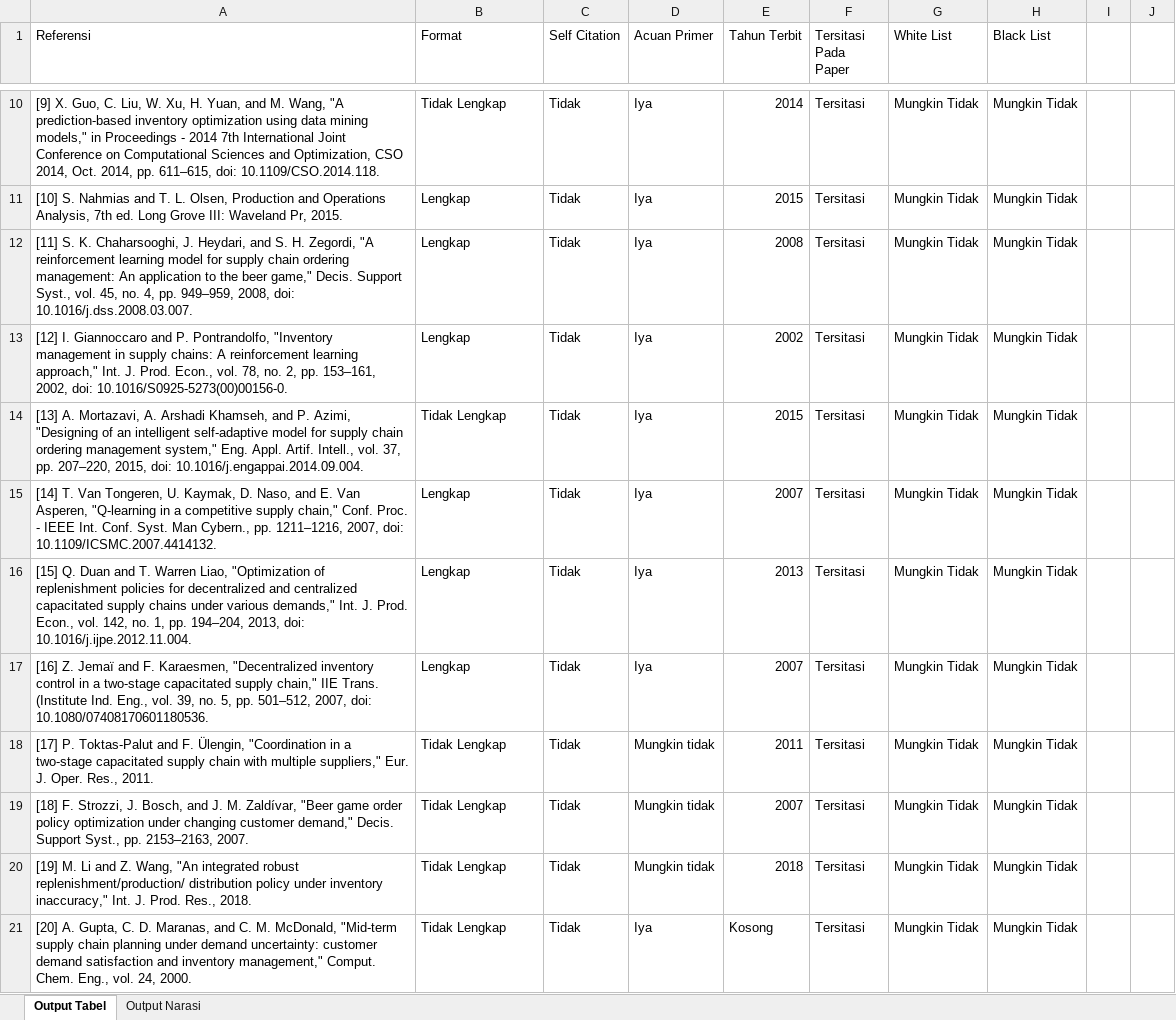
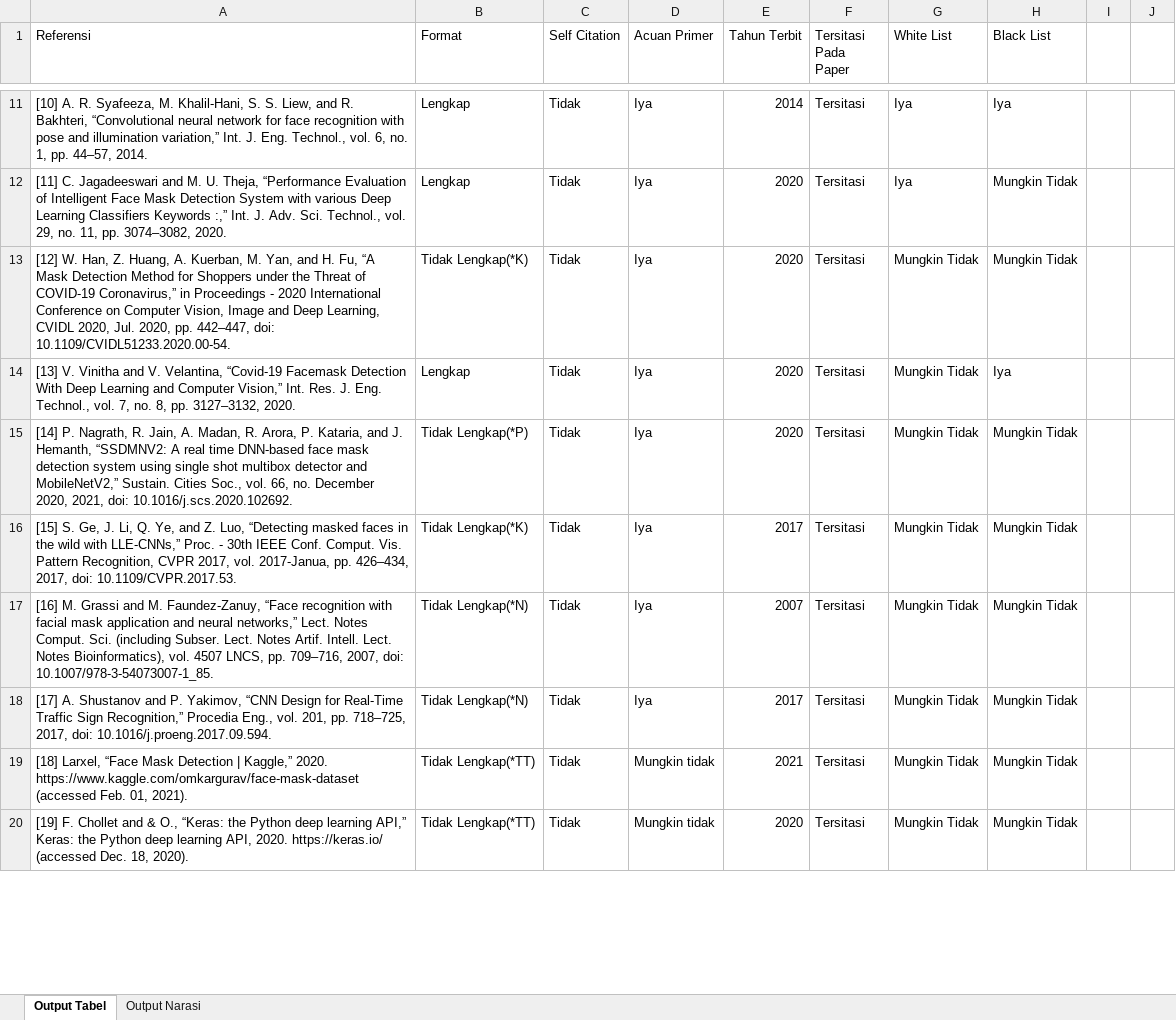
Before and after one commit to nadirelc/skripsi, an Excel workbook: analisis.xlsx, sheet Output Tabel, drawn as a sheet; only a part is shown, gaps mark what is left out; values as stored, in another font and other column widths than the file's, no cell formats; removed rows and columns are numbered as before the commit, all else as after; the diff covers the shown part only; the diff names each change by its address in the sheet, - before the commit and + after, or states it on an @@ line.

```diff
--- a/analisis.xlsx (sheet Output Tabel)
+++ b/analisis.xlsx (sheet Output Tabel)
-A11 (Referensi): [9] X. Guo, C. Liu, W. Xu, H. Yuan, and M. Wang, "A prediction-based inventory optimization using data mining models," in Proceedings - 2014 7th International Joint Conference on Computational Sciences and Optimization, CSO 2014, Oct. 2014, pp. 611–615, doi: 10.1109/CSO.2014.118.
+A11 (Referensi): [10] A. R. Syafeeza, M. Khalil-Hani, S. S. Liew, and R. Bakhteri, “Convolutional neural network for face recognition with pose and illumination variation,” Int. J. Eng. Technol., vol. 6, no. 1, pp. 44–57, 2014.
-B11 (Format): Tidak Lengkap
+B11 (Format): Lengkap
-G11:G12 (White List): Mungkin Tidak
+G11:G12 (White List): Iya
-H11 (Black List): Mungkin Tidak
+H11 (Black List): Iya
-A12 (Referensi): [10] S. Nahmias and T. L. Olsen, Production and Operations Analysis, 7th ed. Long Grove III: Waveland Pr, 2015.
+A12 (Referensi): [11] C. Jagadeeswari and M. U. Theja, “Performance Evaluation of Intelligent Face Mask Detection System with various Deep Learning Classifiers Keywords :,” Int. J. Adv. Sci. Technol., vol. 29, no. 11, pp. 3074–3082, 2020.
-E12 (Tahun Terbit): 2015
+E12 (Tahun Terbit): 2020
-A13 (Referensi): [11] S. K. Chaharsooghi, J. Heydari, and S. H. Zegordi, "A reinforcement learning model for supply chain ordering management: An application to the beer game," Decis. Support Syst., vol. 45, no. 4, pp. 949–959, 2008, doi: 10.1016/j.dss.2008.03.007.
+A13 (Referensi): [12] W. Han, Z. Huang, A. Kuerban, M. Yan, and H. Fu, “A Mask Detection Method for Shoppers under the Threat of COVID-19 Coronavirus,” in Proceedings - 2020 International Conference on Computer Vision, Image and Deep Learning, CVIDL 2020, Jul. 2020, pp. 442–447, doi: 10.1109/CVIDL51233.2020.00-54.
-B13 (Format): Lengkap
+B13 (Format): Tidak Lengkap(*K)
-E13 (Tahun Terbit): 2008
+E13 (Tahun Terbit): 2020
-A14 (Referensi): [12] I. Giannoccaro and P. Pontrandolfo, "Inventory management in supply chains: A reinforcement learning approach," Int. J. Prod. Econ., vol. 78, no. 2, pp. 153–161, 2002, doi: 10.1016/S0925-5273(00)00156-0.
+A14 (Referensi): [13] V. Vinitha and V. Velantina, “Covid-19 Facemask Detection With Deep Learning and Computer Vision,” Int. Res. J. Eng. Technol., vol. 7, no. 8, pp. 3127–3132, 2020.
-E14 (Tahun Terbit): 2002
+E14 (Tahun Terbit): 2020
-H14 (Black List): Mungkin Tidak
+H14 (Black List): Iya
-A15 (Referensi): [13] A. Mortazavi, A. Arshadi Khamseh, and P. Azimi, "Designing of an intelligent self-adaptive model for supply chain ordering management system," Eng. Appl. Artif. Intell., vol. 37, pp. 207–220, 2015, doi: 10.1016/j.engappai.2014.09.004.
+A15 (Referensi): [14] P. Nagrath, R. Jain, A. Madan, R. Arora, P. Kataria, and J. Hemanth, “SSDMNV2: A real time DNN-based face mask detection system using single shot multibox detector and MobileNetV2,” Sustain. Cities Soc., vol. 66, no. December 2020, 2021, doi: 10.1016/j.scs.2020.102692.
-B15 (Format): Tidak Lengkap
+B15 (Format): Tidak Lengkap(*P)
-E15 (Tahun Terbit): 2015
+E15 (Tahun Terbit): 2020
-row 15: [14] T. Van Tongeren, U. Kaymak, D. Naso, and E. Van Asperen, "Q-learning in a competitive supply chain," Conf. Proc. - IEEE Int. Conf. Syst. Man Cybern., pp. 1211–1216, 2007, doi: 10.1109/ICSMC.2007.4414132. | Lengkap | Tidak | Iya | 2007 | Tersitasi | Mungkin Tidak | Mungkin Tidak
-A16 (Referensi): [15] Q. Duan and T. Warren Liao, "Optimization of replenishment policies for decentralized and centralized capacitated supply chains under various demands," Int. J. Prod. Econ., vol. 142, no. 1, pp. 194–204, 2013, doi: 10.1016/j.ijpe.2012.11.004.
+A16 (Referensi): [15] S. Ge, J. Li, Q. Ye, and Z. Luo, “Detecting masked faces in the wild with LLE-CNNs,” Proc. - 30th IEEE Conf. Comput. Vis. Pattern Recognition, CVPR 2017, vol. 2017-Janua, pp. 426–434, 2017, doi: 10.1109/CVPR.2017.53.
-B16 (Format): Lengkap
+B16 (Format): Tidak Lengkap(*K)
-E16 (Tahun Terbit): 2013
+E16 (Tahun Terbit): 2017
-A17 (Referensi): [16] Z. Jemaï and F. Karaesmen, "Decentralized inventory control in a two-stage capacitated supply chain," IIE Trans. (Institute Ind. Eng., vol. 39, no. 5, pp. 501–512, 2007, doi: 10.1080/07408170601180536.
+A17 (Referensi): [16] M. Grassi and M. Faundez-Zanuy, “Face recognition with facial mask application and neural networks,” Lect. Notes Comput. Sci. (including Subser. Lect. Notes Artif. Intell. Lect. Notes Bioinformatics), vol. 4507 LNCS, pp. 709–716, 2007, doi: 10.1007/978-3-54073007-1_85.
-B17 (Format): Lengkap
+B17 (Format): Tidak Lengkap(*N)
-A18 (Referensi): [17] P. Toktas-Palut and F. Ülengin, "Coordination in a two-stage capacitated supply chain with multiple suppliers," Eur. J. Oper. Res., 2011.
+A18 (Referensi): [17] A. Shustanov and P. Yakimov, “CNN Design for Real-Time Traffic Sign Recognition,” Procedia Eng., vol. 201, pp. 718–725, 2017, doi: 10.1016/j.proeng.2017.09.594.
-B18 (Format): Tidak Lengkap
+B18 (Format): Tidak Lengkap(*N)
-D18 (Acuan Primer): Mungkin tidak
+D18 (Acuan Primer): Iya
-E18 (Tahun Terbit): 2011
+E18 (Tahun Terbit): 2017
-A19 (Referensi): [18] F. Strozzi, J. Bosch, and J. M. Zaldívar, "Beer game order policy optimization under changing customer demand," Decis. Support Syst., pp. 2153–2163, 2007.
+A19 (Referensi): [18] Larxel, “Face Mask Detection | Kaggle,” 2020. https://www.kaggle.com/omkargurav/face-mask-dataset (accessed Feb. 01, 2021).
-B19:B20 (Format): Tidak Lengkap
+B19:B20 (Format): Tidak Lengkap(*TT)
-E19 (Tahun Terbit): 2007
+E19 (Tahun Terbit): 2021
-A20 (Referensi): [19] M. Li and Z. Wang, "An integrated robust replenishment/production/ distribution policy under inventory inaccuracy," Int. J. Prod. Res., 2018.
+A20 (Referensi): [19] F. Chollet and & O., “Keras: the Python deep learning API,” Keras: the Python deep learning API, 2020. https://keras.io/ (accessed Dec. 18, 2020).
-E20 (Tahun Terbit): 2018
+E20 (Tahun Terbit): 2020
-row 21: [20] A. Gupta, C. D. Maranas, and C. M. McDonald, "Mid-term supply chain planning under demand uncertainty: customer demand satisfaction and inventory management," Comput. Chem. Eng., vol. 24, 2000. | Tidak Lengkap | Tidak | Iya | Kosong | Tersitasi | Mungkin Tidak | Mungkin Tidak
```
Also changed, not shown: 1 added row, 7 removed rows and 43 edited cells elsewhere in this sheet, sheet Output Narasi, cell formats, media/excel/dict1_abv_fix.xlsx, media/excel/listNew.xlsx, 3 other files.
